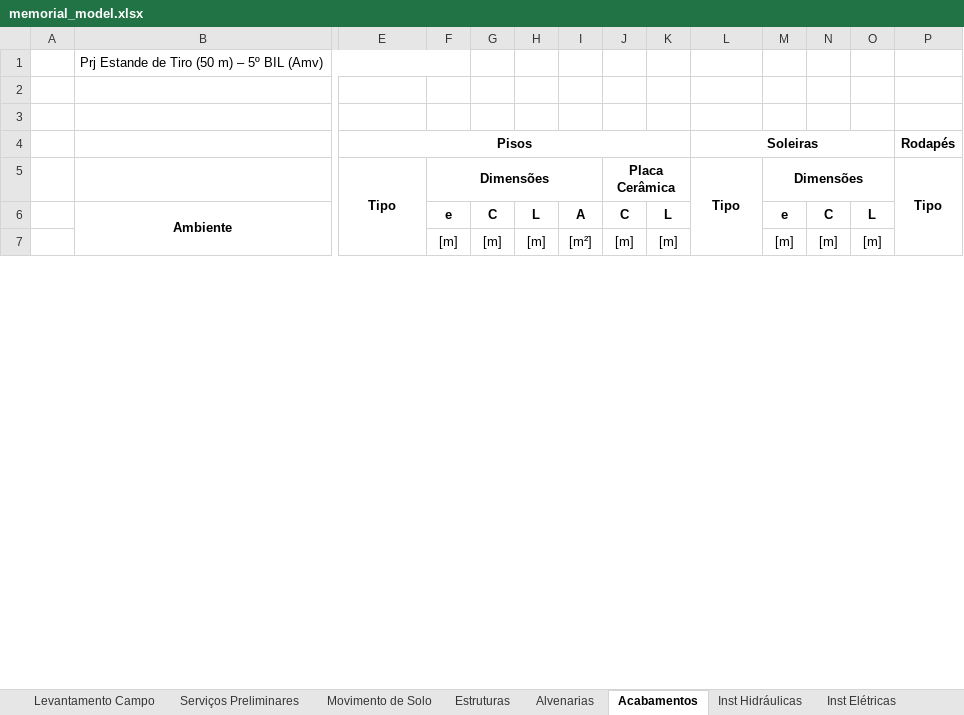
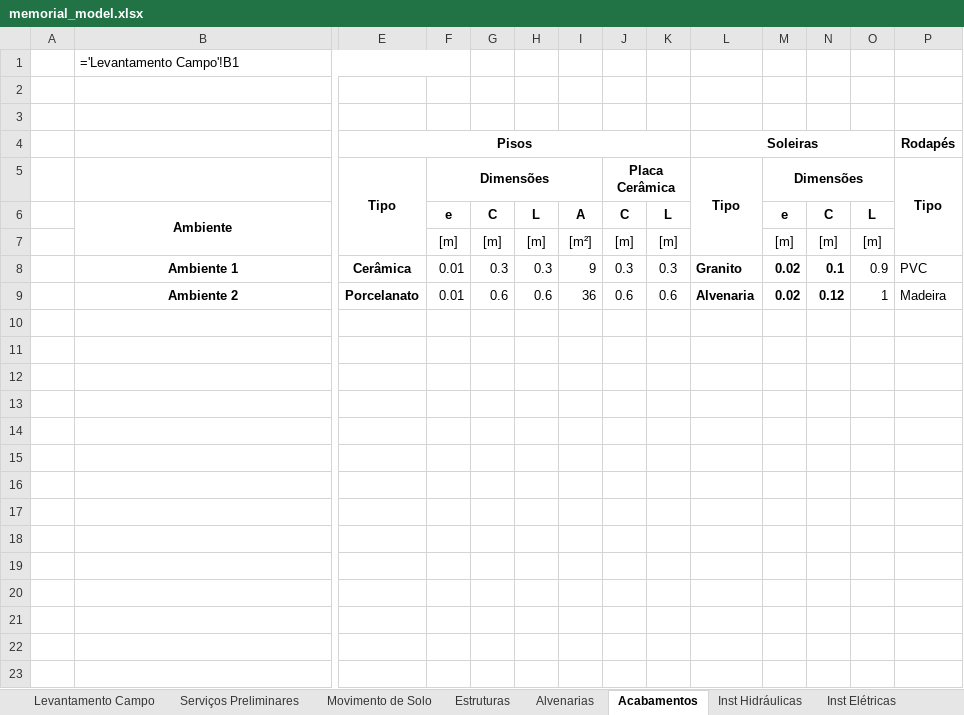
Before and after one commit to EquipeEcho/EchoCAD, an Excel workbook: app/backend/src/modules/Memorial/preencher_excel/memorial_model.xlsx, sheet Acabamentos, drawn as a sheet; only a part is shown, gaps mark what is left out; values as stored, in another font and other column widths than the file's, no borders; formulas without a stored value are shown as written; rows hold the shown columns only; the diff covers the shown part only; the diff names each change by its address in the sheet, - before the commit and + after, or states it on an @@ line.

```diff
--- a/app/backend/src/modules/Memorial/preencher_excel/memorial_model.xlsx (sheet Acabamentos)
+++ b/app/backend/src/modules/Memorial/preencher_excel/memorial_model.xlsx (sheet Acabamentos)
-B1: Prj Estande de Tiro (50 m) – 5º BIL (Amv)
+B1: ='Levantamento Campo'!B1
+row 8:  | Ambiente 1 | Cerâmica | 0.01 | 0.3 | 0.3 | 9 | 0.3 | 0.3 | Granito | 0.02 | 0.1 | 0.9 | PVC
+row 9:  | Ambiente 2 | Porcelanato | 0.01 | 0.6 | 0.6 | 36 | 0.6 | 0.6 | Alvenaria | 0.02 | 0.12 | 1 | Madeira
+row 10: (empty)
+row 11: (empty)
+row 12: (empty)
+row 13: (empty)
+row 14: (empty)
+row 15: (empty)
+row 16: (empty)
+row 17: (empty)
+row 18: (empty)
+row 19: (empty)
+row 20: (empty)
+row 21: (empty)
+row 22: (empty)
+row 23: (empty)
```
Also changed, not shown: 13 added rows, 29 removed rows, 20 moved rows, 31 edited cells and merged cells elsewhere in this sheet, sheet Levantamento Campo, sheet Estruturas, sheet Movimento de Solo, sheet Alvenarias, sheet Serviços Preliminares, sheet Inst Elétricas, 8 more sheets, other sheet tabs, formulas that keep their value, 5 other files.
